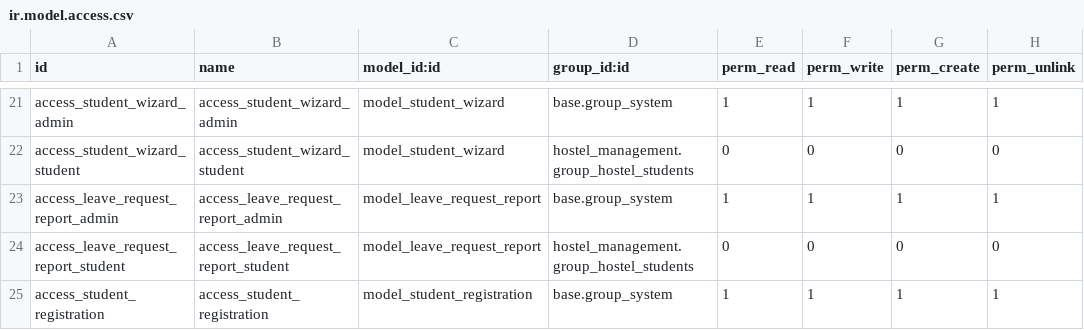
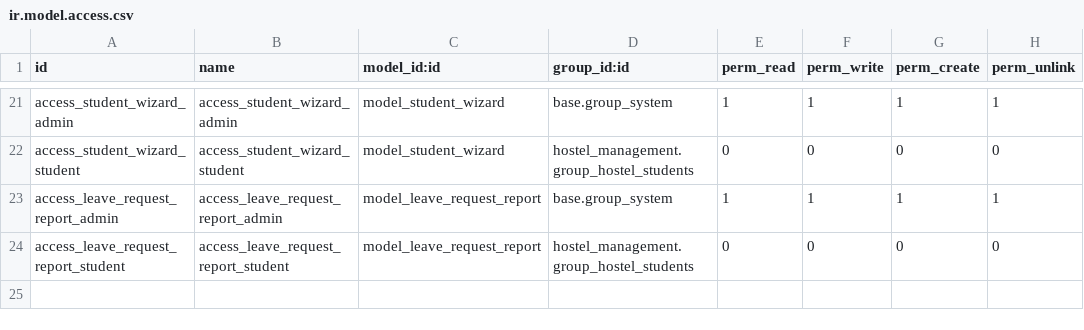
Before and after one commit to HafsanaCA/hostel_management, a CSV file: security/ir.model.access.csv, drawn as a sheet; only a part is shown, gaps mark what is left out.

```diff
--- a/security/ir.model.access.csv
+++ b/security/ir.model.access.csv
@@ -24,2 +24 @@ access_leave_request_report_admin,access_leave_request_report_admin,model_leave_
 access_leave_request_report_student,access_leave_request_report_student,model_leave_request_report,hostel_management.group_hostel_students,0,0,0,0
-access_student_registration,access_student_registration,model_student_registration,base.group_system,1,1,1,1
```
Also changed, not shown: 6 other files.
